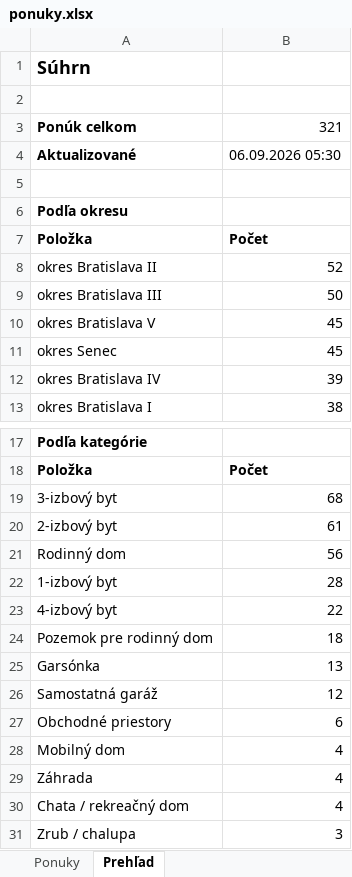
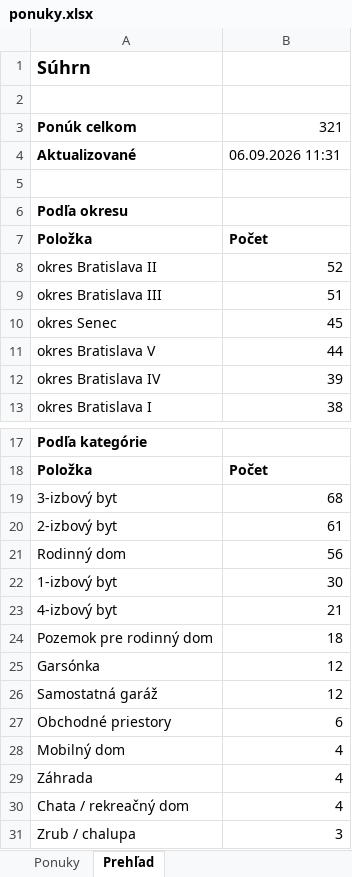
Before and after one commit to mrkubis-nest/nehnutelnosti-scraper, an Excel workbook: public/ponuky.xlsx, sheet Prehľad, drawn as a sheet; only a part is shown, gaps mark what is left out; values as stored, in another font and other column widths than the file's, no borders; removed rows and columns are numbered as before the commit, all else as after; the diff names each change by its address in the sheet, - before the commit and + after, or states it on an @@ line.

```diff
--- a/public/ponuky.xlsx (sheet Prehľad)
+++ b/public/ponuky.xlsx (sheet Prehľad)
-B4: 06.09.2026 05:30
+B4: 06.09.2026 11:31
-B9: 50
+B9: 51
-row 10: okres Bratislava V | 45
+row 11: okres Bratislava V | 44
-B22: 28
+B22: 30
-B23: 22
+B23: 21
-B25: 13
+B25: 12
```
Also changed, not shown: sheet Ponuky, 2 other files.
